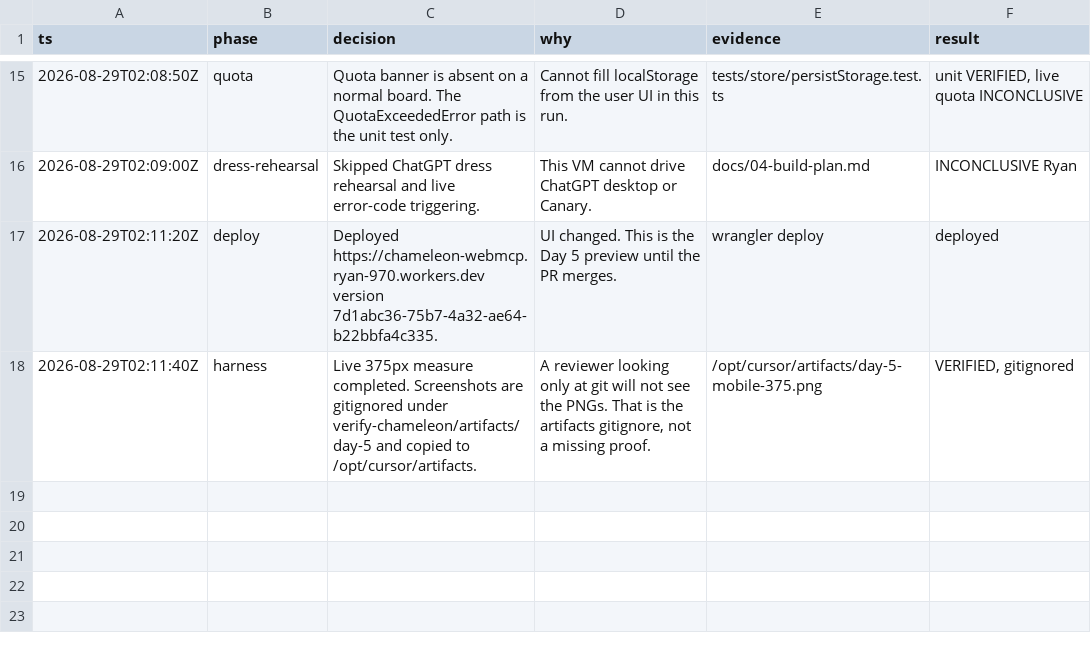
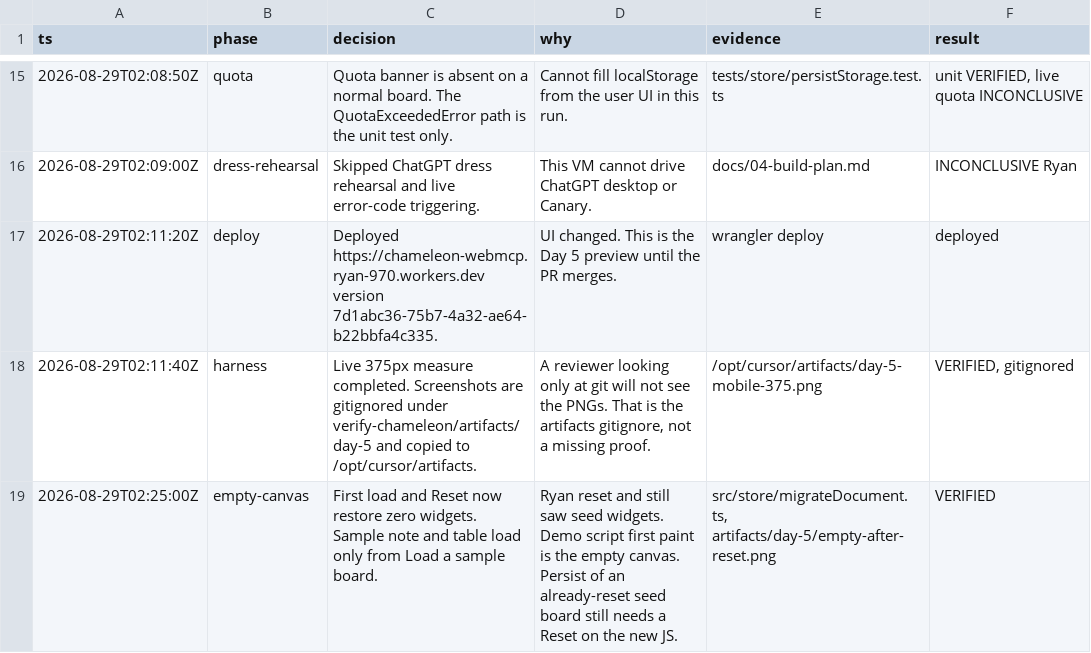
Before and after one commit to ribbons-digital/chameleon, a TSV file: .audit/day-5-hardening.tsv, drawn as a sheet; only a part is shown, gaps mark what is left out; the diff names each change by its address in the sheet, - before the commit and + after, or states it on an @@ line.

```diff
--- a/.audit/day-5-hardening.tsv
+++ b/.audit/day-5-hardening.tsv
+row 19: 2026-08-29T02:25:00Z | empty-canvas | First load and Reset now restore zero widgets. Sample note and table load only from Load a sample board. | Ryan reset and still saw seed widgets. Demo script first paint is the empty canvas. Persist of an already-reset seed board still needs a Reset on the new JS. | src/store/migrateDocument.ts, artifacts/day-5/empty-after-reset.png | VERIFIED
```
